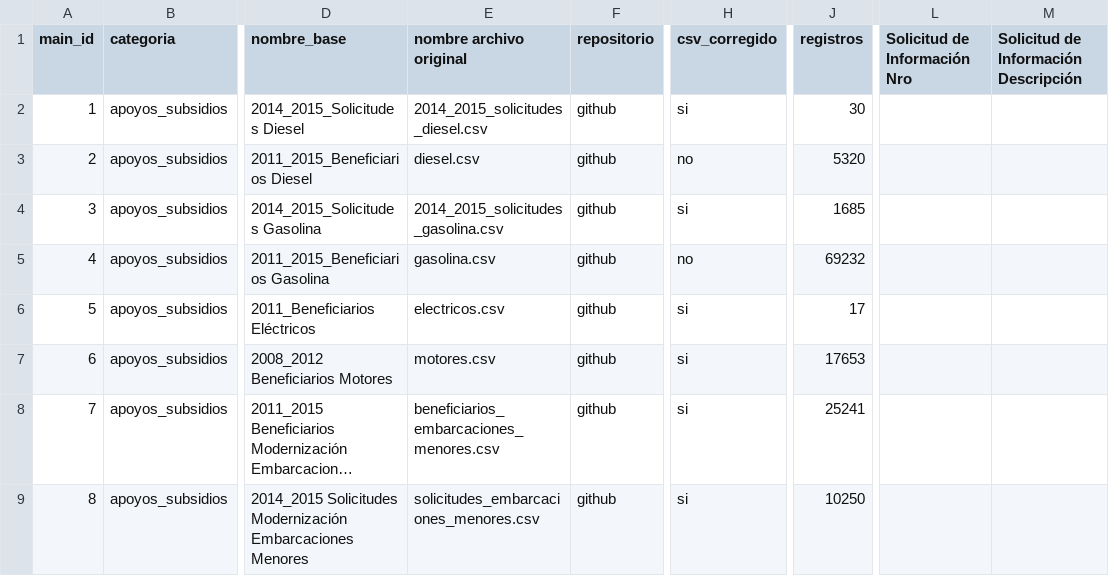
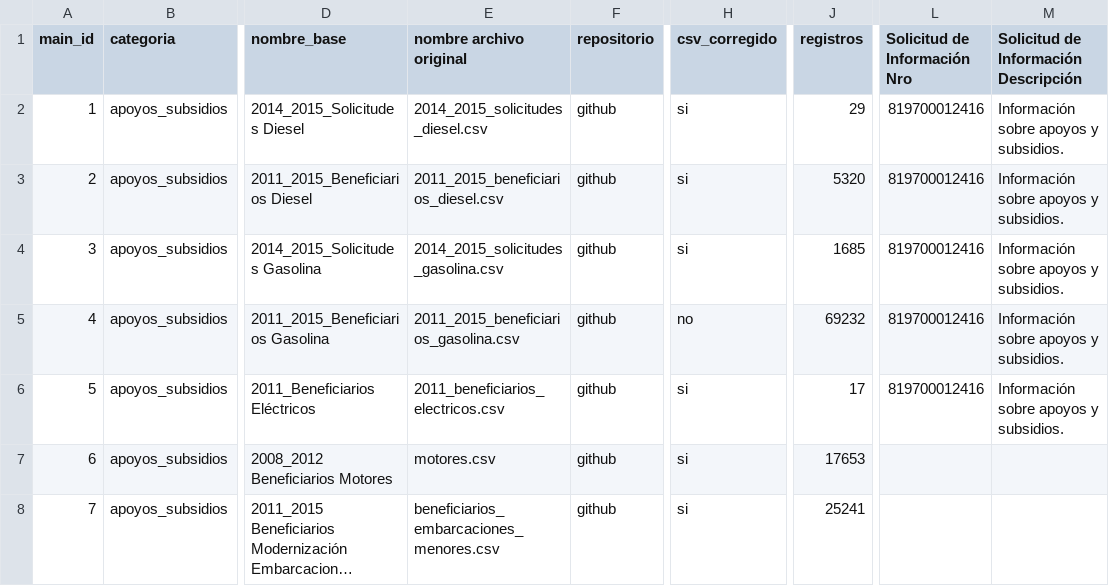
Before and after one commit to pescandodatos/datos, a CSV file: nombres_bases.csv, drawn as a sheet; only a part is shown, gaps mark what is left out; the shorter side is filled out with more unchanged rows; long unchanged cells end in …; the diff names each change by its address in the sheet, - before the commit and + after, or states it on an @@ line.

Commit message:
Agrega datapackage.json y 2 bases en CSV.

```diff
--- a/nombres_bases.csv
+++ b/nombres_bases.csv
-J2 (registros): 30
+J2 (registros): 29
-L2:L6 (Solicitud de Información Nro): (empty)
+L2:L6 (Solicitud de Información Nro): 819700012416
-M2:M6: (empty)
+M2:M6: Información sobre apoyos y subsidios.
-E3 (nombre archivo original): diesel.csv
+E3 (nombre archivo original): 2011_2015_beneficiarios_diesel.csv
-H3 (csv_corregido): no
+H3 (csv_corregido): si
-E5 (nombre archivo original): gasolina.csv
+E5 (nombre archivo original): 2011_2015_beneficiarios_gasolina.csv
-E6 (nombre archivo original): electricos.csv
+E6 (nombre archivo original): 2011_beneficiarios_electricos.csv
```
Also changed, not shown: 1 other file.
